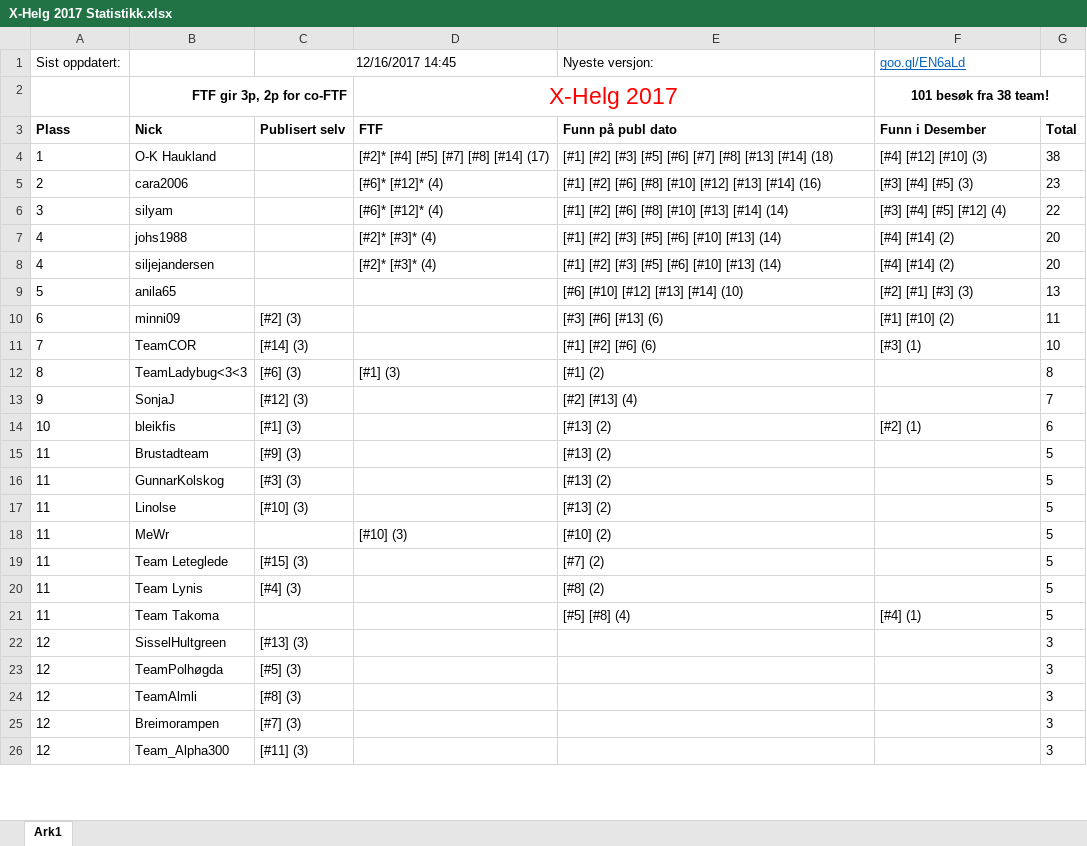
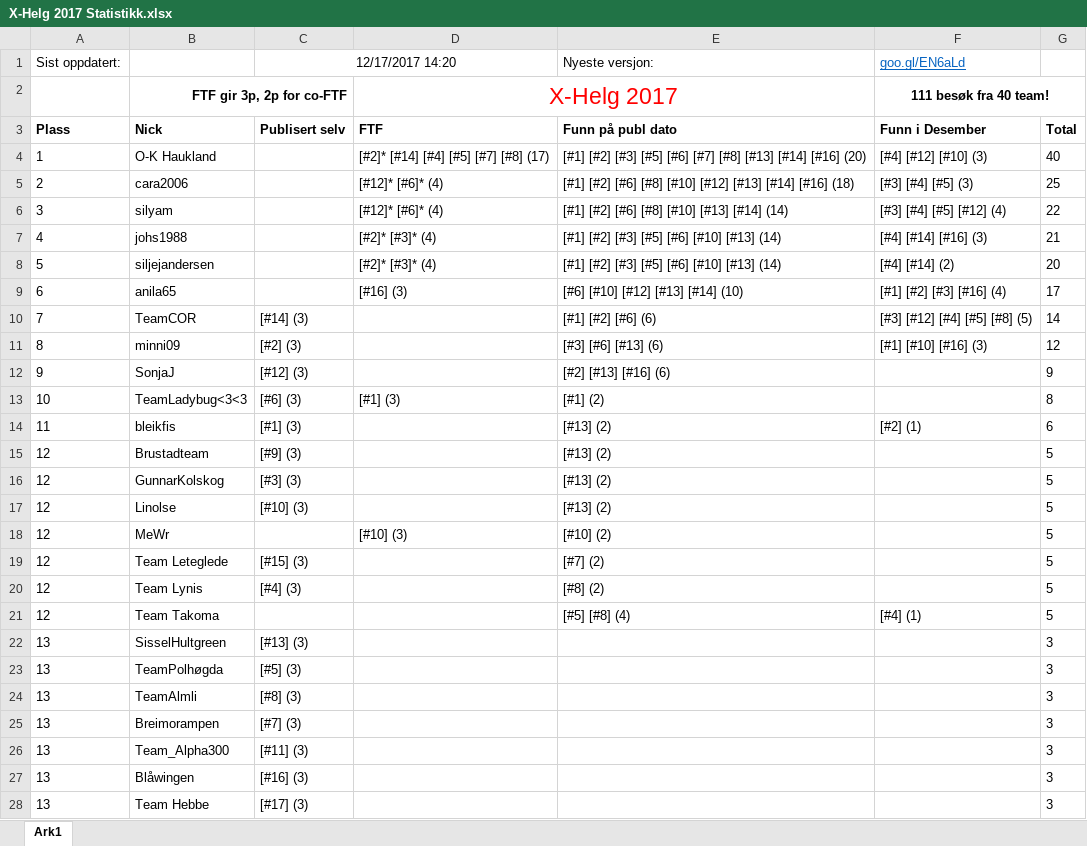
Before and after one commit to tplive/xhelg-stats, an Excel workbook: X-Helg 2017 Statistikk.xlsx, sheet Ark1, drawn as a sheet; only a part is shown; values as stored, in another font and other column widths than the file's, no borders; removed rows and columns are numbered as before the commit, all else as after; the diff covers the shown part only; the diff names each change by its address in the sheet, - before the commit and + after, or states it on an @@ line.

Commit message:
Statistikk 17. Desember

```diff
--- a/X-Helg 2017 Statistikk.xlsx (sheet Ark1)
+++ b/X-Helg 2017 Statistikk.xlsx (sheet Ark1)
-C1: 12/16/2017 14:45
+C1: 12/17/2017 14:20
-F2 (goo.gl/EN6aLd): 101 besøk fra 38 team!
+F2 (goo.gl/EN6aLd): 111 besøk fra 40 team!
-D4: [#2]* [#4] [#5] [#7] [#8] [#14] (17)
+D4: [#2]* [#14] [#4] [#5] [#7] [#8] (17)
-E4 (Nyeste versjon:): …[#13] [#14] (18)
+E4 (Nyeste versjon:): …[#13] [#14] [#16] (20)
-G4: 38
+G4: 40
-D5:D6: [#6]* [#12]* (4)
+D5:D6: [#12]* [#6]* (4)
-E5 (Nyeste versjon:): …[#13] [#14] (16)
+E5 (Nyeste versjon:): …[#13] [#14] [#16] (18)
-G5: 23
+G5: 25
-F7 (goo.gl/EN6aLd): [#4] [#14] (2)
+F7 (goo.gl/EN6aLd): [#4] [#14] [#16] (3)
-G7: 20
+G7: 21
-A8 (Sist oppdatert:): 4
+A8 (Sist oppdatert:): 5
-A9 (Sist oppdatert:): 5
+A9 (Sist oppdatert:): 6
-D9: (empty)
+D9: [#16] (3)
-F9 (goo.gl/EN6aLd): [#2] [#1] [#3] (3)
+F9 (goo.gl/EN6aLd): [#1] [#2] [#3] [#16] (4)
-G9: 13
+G9: 17
-row 10: 6 | minni09 | [#2] (3) |  | [#3] [#6] [#13] (6) | [#1] [#10] (2) | 11
-F10 (goo.gl/EN6aLd): [#3] (1)
+F10 (goo.gl/EN6aLd): [#3] [#12] [#4] [#5] [#8] (5)
-G10: 10
+G10: 14
+row 11: 8 | minni09 | [#2] (3) |  | [#3] [#6] [#13] (6) | [#1] [#10] [#16] (3) | 12
+row 12: 9 | SonjaJ | [#12] (3) |  | [#2] [#13] [#16] (6) |  | 9
-A13 (Sist oppdatert:): 8
+A13 (Sist oppdatert:): 10
-row 13: 9 | SonjaJ | [#12] (3) |  | [#2] [#13] (4) |  | 7
-A14 (Sist oppdatert:): 10
+A14 (Sist oppdatert:): 11
-A15:A21 (Sist oppdatert:): 11
+A15:A21 (Sist oppdatert:): 12
-A22:A26 (Sist oppdatert:): 12
+A22:A26 (Sist oppdatert:): 13
+row 27: 13 | Blåwingen | [#16] (3) |  |  |  | 3
+row 28: 13 | Team Hebbe | [#17] (3) |  |  |  | 3
```
Also changed, not shown: 16 edited cells elsewhere in this sheet, 4 other files.
